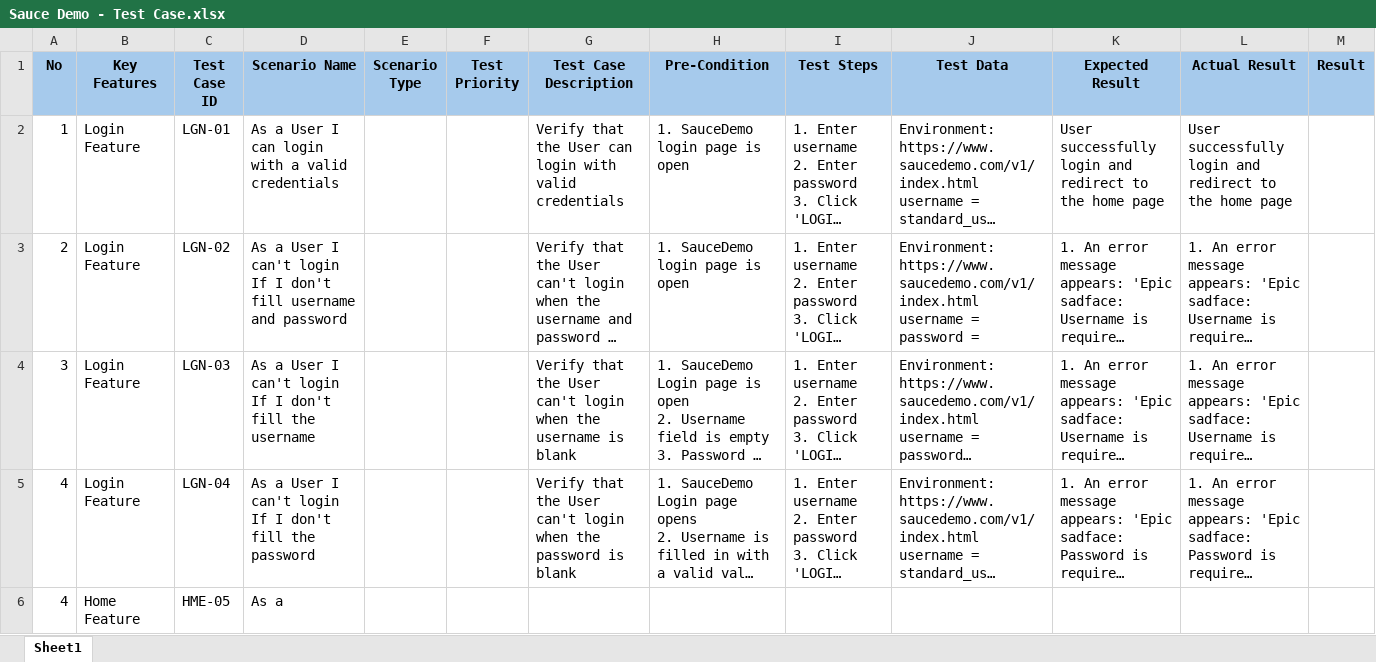
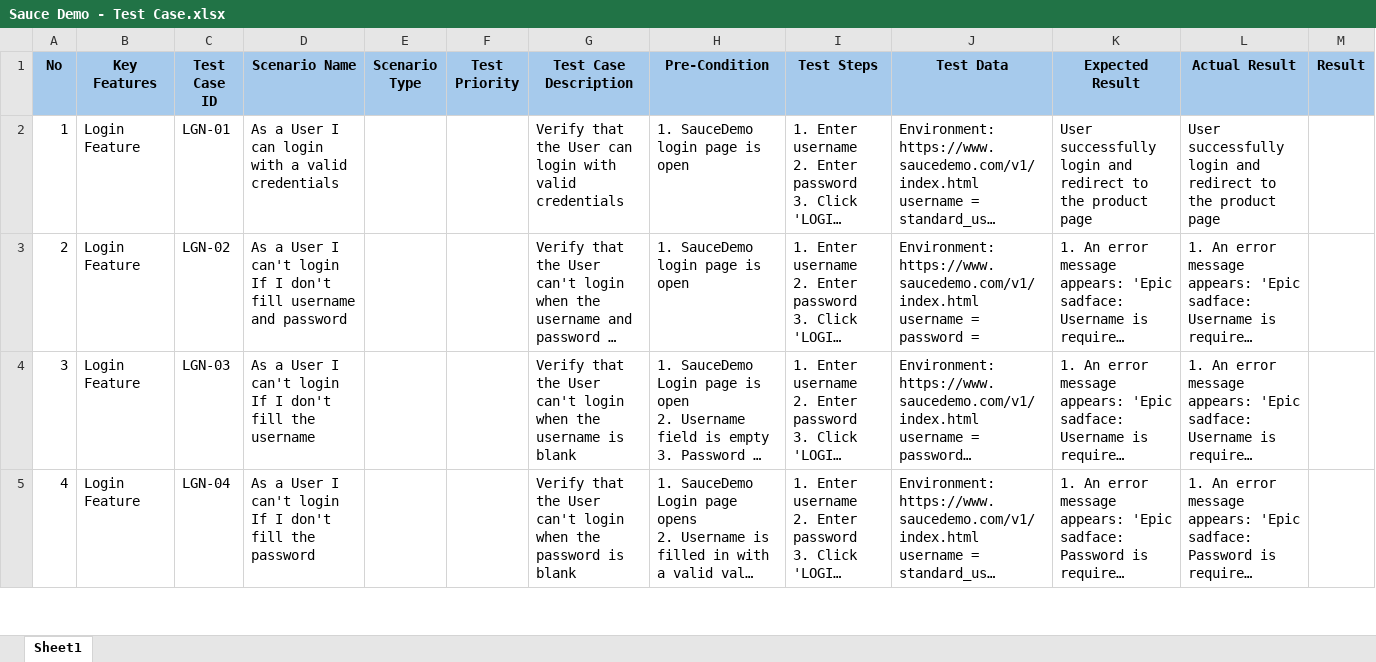
Before and after one commit to anneyoung27/cucumber_bdd, an Excel workbook: test-scenario/Sauce Demo - Test Case.xlsx, sheet Sheet1, drawn as a sheet; only a part is shown; long unchanged cells end in …; values as stored, in another font and other column widths than the file's, no borders; removed rows and columns are numbered as before the commit, all else as after; the diff covers the shown part only; the diff names each change by its address in the sheet, - before the commit and + after, or states it on an @@ line.

```diff
--- a/test-scenario/Sauce Demo - Test Case.xlsx (sheet Sheet1)
+++ b/test-scenario/Sauce Demo - Test Case.xlsx (sheet Sheet1)
-K2 (Expected Result): …to the home page
+K2 (Expected Result): …to the product page
-L2 (Actual Result): …to the home page
+L2 (Actual Result): …to the product page
-row 6: 4 | Home Feature | HME-05 | As a
```
Also changed, not shown: 4 added rows elsewhere in this sheet, 17 other files.
